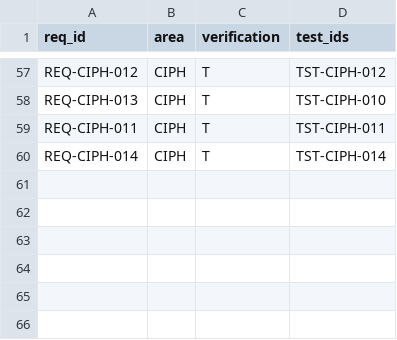
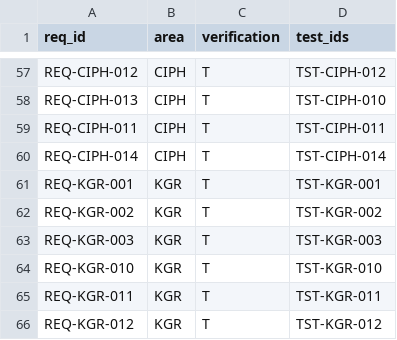
Before and after one commit to prof-faustus/overlay-broadcast, a CSV file: docs/RTM.csv, drawn as a sheet; only a part is shown, gaps mark what is left out; the diff names each change by its address in the sheet, - before the commit and + after, or states it on an @@ line.

```diff
--- a/docs/RTM.csv
+++ b/docs/RTM.csv
+row 61: REQ-KGR-001 | KGR | T | TST-KGR-001
+row 62: REQ-KGR-002 | KGR | T | TST-KGR-002
+row 63: REQ-KGR-003 | KGR | T | TST-KGR-003
+row 64: REQ-KGR-010 | KGR | T | TST-KGR-010
+row 65: REQ-KGR-011 | KGR | T | TST-KGR-011
+row 66: REQ-KGR-012 | KGR | T | TST-KGR-012
```
Also changed, not shown: 7 other files.
